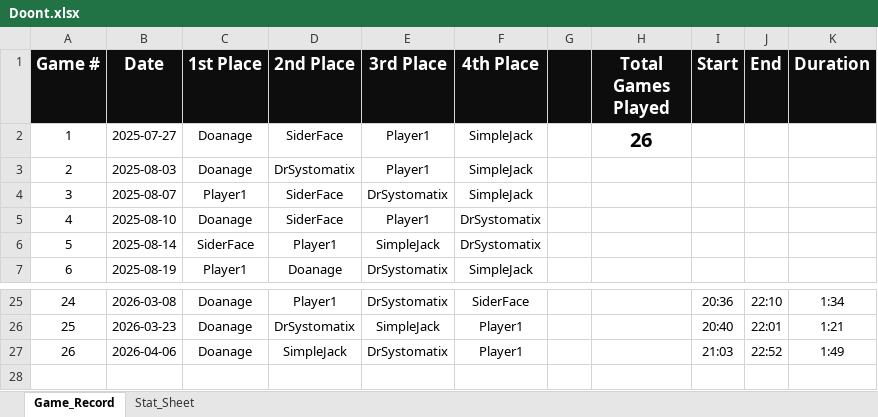
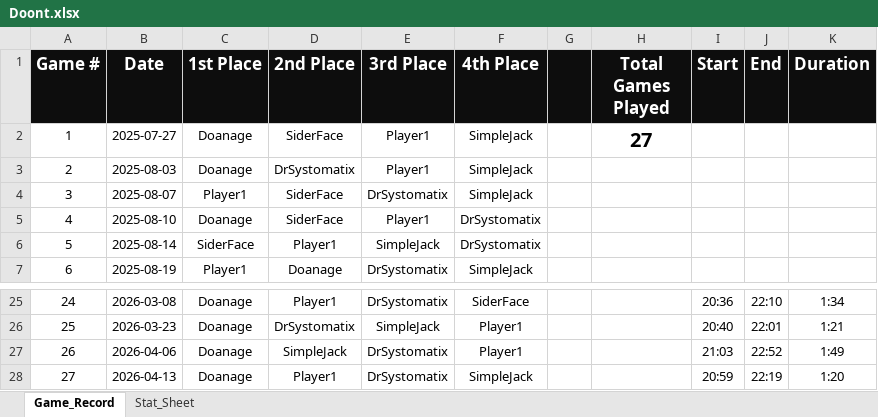
Before and after one commit to charles-m-doan/doont, an Excel workbook: Doont.xlsx, sheet Game_Record, drawn as a sheet; only a part is shown, gaps mark what is left out; values as stored, in another font and other column widths than the file's, no borders; the diff names each change by its address in the sheet, - before the commit and + after, or states it on an @@ line.

```diff
--- a/Doont.xlsx (sheet Game_Record)
+++ b/Doont.xlsx (sheet Game_Record)
-H2 (Total Games Played): 26
+H2 (Total Games Played): 27
+row 28: 27 | 2026-04-13 | Doanage | Player1 | DrSystomatix | SimpleJack |  |  | 20:59 | 22:19 | 1:20
```
Also changed, not shown: sheet Stat_Sheet, 1 other file.
